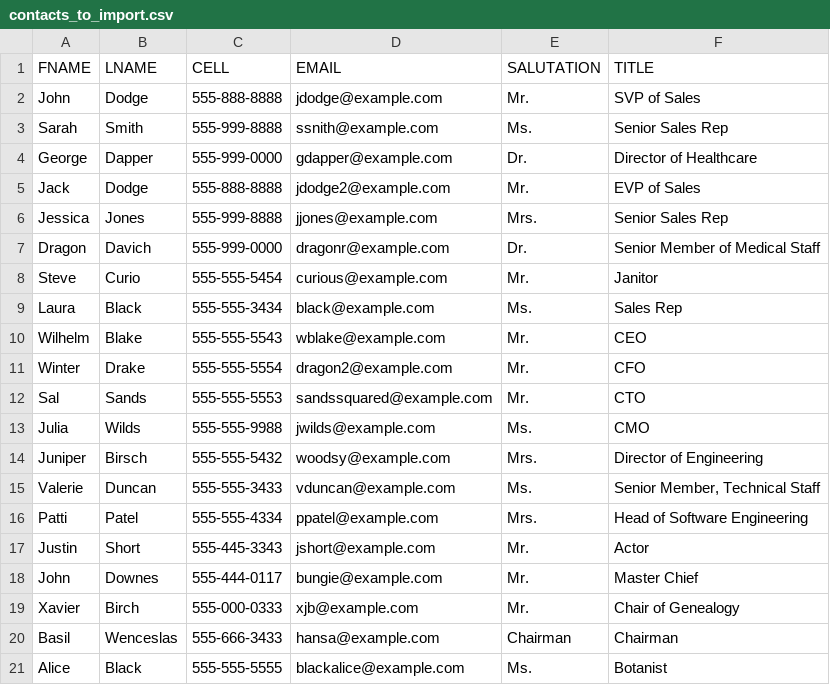
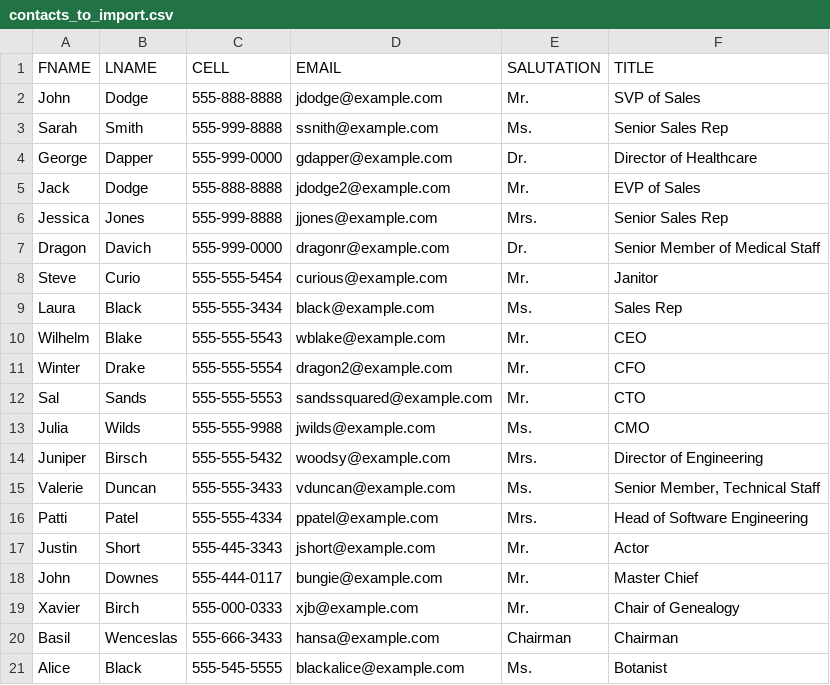
Before and after one commit to Shovan2018/TestRepo, a CSV file: contacts_to_import.csv, drawn as a sheet.

Commit message:
New changes to contacts test

```diff
--- a/contacts_to_import.csv
+++ b/contacts_to_import.csv
@@ -20,2 +20,2 @@ Xavier,Birch,555-000-0333,xjb@example.com,Mr.,Chair of Genealogy
 Basil,Wenceslas,555-666-3433,hansa@example.com,Chairman,Chairman
-Alice,Black,555-555-5555,blackalice@example.com,Ms.,Botanist
+Alice,Black,555-545-5555,blackalice@example.com,Ms.,Botanist
```
